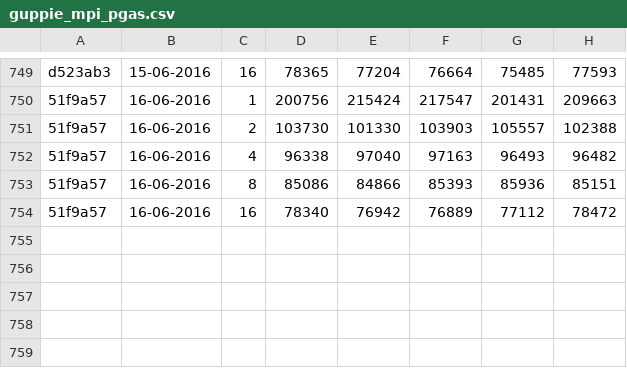
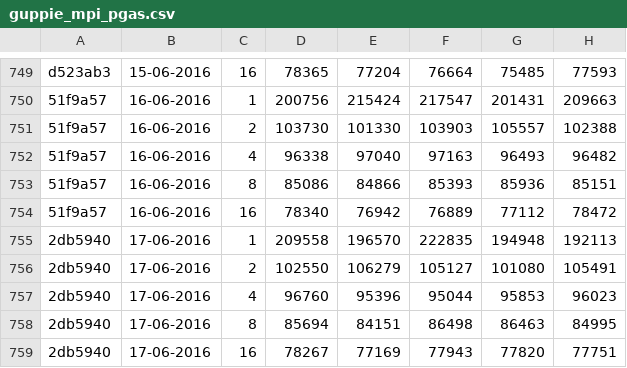
Before and after one commit to jayaajay/hpx-results, a CSV file: cutter_mlx4_0/guppie_mpi_pgas.csv, drawn as a sheet; only a part is shown, gaps mark what is left out.

Commit message:
generated files on Fri Jun 17 11:18:21 EDT 2016 for cutter_mlx4_0

```diff
--- a/cutter_mlx4_0/guppie_mpi_pgas.csv
+++ b/cutter_mlx4_0/guppie_mpi_pgas.csv
@@ -754 +754,6 @@ d523ab3, 15-06-2016, 16, 78365,77204,76664,75485,77593
 51f9a57, 16-06-2016, 16, 78340,76942,76889,77112,78472
+2db5940, 17-06-2016, 1, 209558,196570,222835,194948,192113
+2db5940, 17-06-2016, 2, 102550,106279,105127,101080,105491
+2db5940, 17-06-2016, 4, 96760,95396,95044,95853,96023
+2db5940, 17-06-2016, 8, 85694,84151,86498,86463,84995
+2db5940, 17-06-2016, 16, 78267,77169,77943,77820,77751
```
